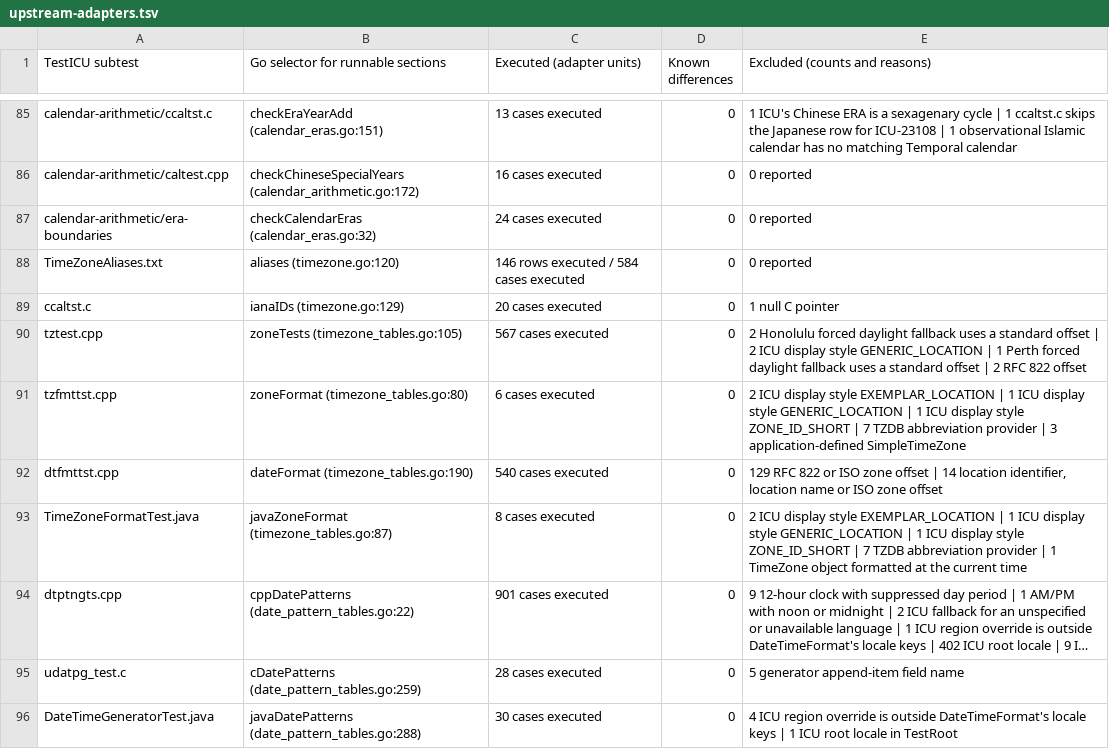
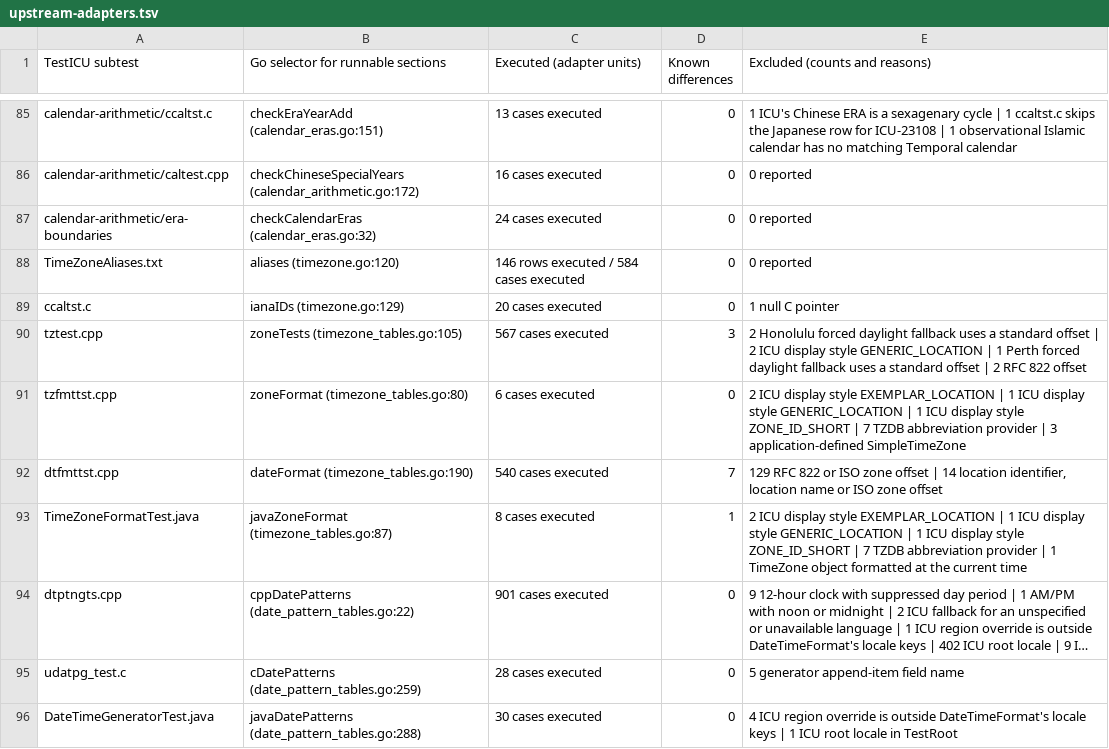
Before and after one commit to hajimehoshi/ekuma, a TSV file: internal/icutest/upstream-adapters.tsv, drawn as a sheet; only a part is shown, gaps mark what is left out; long unchanged cells end in …; the diff names each change by its address in the sheet, - before the commit and + after, or states it on an @@ line.

```diff
--- a/internal/icutest/upstream-adapters.tsv
+++ b/internal/icutest/upstream-adapters.tsv
-D90 (Known differences): 0
+D90 (Known differences): 3
-D92 (Known differences): 0
+D92 (Known differences): 7
-D93 (Known differences): 0
+D93 (Known differences): 1
```
Also changed, not shown: 8 other files.
